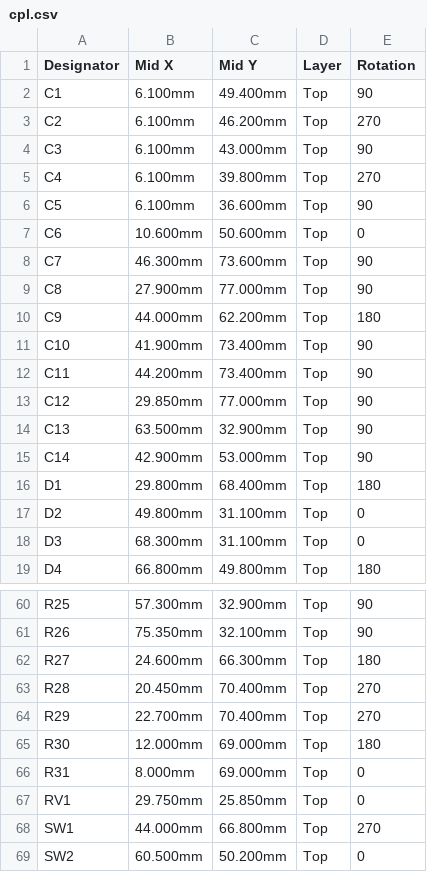
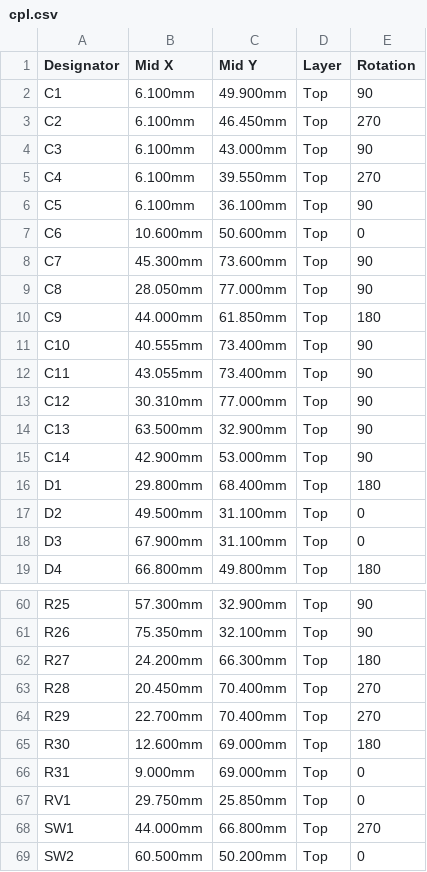
Before and after one commit to clowrey/c6-energy-relay, a CSV file: hw/out/jlc/cpl.csv, drawn as a sheet; only a part is shown, gaps mark what is left out; the diff covers the shown part only.

```diff
--- a/hw/out/jlc/cpl.csv
+++ b/hw/out/jlc/cpl.csv
@@ -1,14 +1,14 @@
 Designator,Mid X,Mid Y,Layer,Rotation
-C1,6.100mm,49.400mm,Top,90
-C2,6.100mm,46.200mm,Top,270
+C1,6.100mm,49.900mm,Top,90
+C2,6.100mm,46.450mm,Top,270
 C3,6.100mm,43.000mm,Top,90
-C4,6.100mm,39.800mm,Top,270
-C5,6.100mm,36.600mm,Top,90
+C4,6.100mm,39.550mm,Top,270
+C5,6.100mm,36.100mm,Top,90
 C6,10.600mm,50.600mm,Top,0
-C7,46.300mm,73.600mm,Top,90
-C8,27.900mm,77.000mm,Top,90
-C9,44.000mm,62.200mm,Top,180
-C10,41.900mm,73.400mm,Top,90
-C11,44.200mm,73.400mm,Top,90
-C12,29.850mm,77.000mm,Top,90
+C7,45.300mm,73.600mm,Top,90
+C8,28.050mm,77.000mm,Top,90
+C9,44.000mm,61.850mm,Top,180
+C10,40.555mm,73.400mm,Top,90
+C11,43.055mm,73.400mm,Top,90
+C12,30.310mm,77.000mm,Top,90
 C13,63.500mm,32.900mm,Top,90
@@ -16,4 +16,4 @@ C14,42.900mm,53.000mm,Top,90
 D1,29.800mm,68.400mm,Top,180
-D2,49.800mm,31.100mm,Top,0
-D3,68.300mm,31.100mm,Top,0
+D2,49.500mm,31.100mm,Top,0
+D3,67.900mm,31.100mm,Top,0
 D4,66.800mm,49.800mm,Top,180
@@ -61,7 +61,7 @@ R25,57.300mm,32.900mm,Top,90
 R26,75.350mm,32.100mm,Top,90
-R27,24.600mm,66.300mm,Top,180
+R27,24.200mm,66.300mm,Top,180
 R28,20.450mm,70.400mm,Top,270
 R29,22.700mm,70.400mm,Top,270
-R30,12.000mm,69.000mm,Top,180
-R31,8.000mm,69.000mm,Top,0
+R30,12.600mm,69.000mm,Top,180
+R31,9.000mm,69.000mm,Top,0
 RV1,29.750mm,25.850mm,Top,0
```
Also changed, not shown: 11 edited cells elsewhere in this file, 31 other files.
